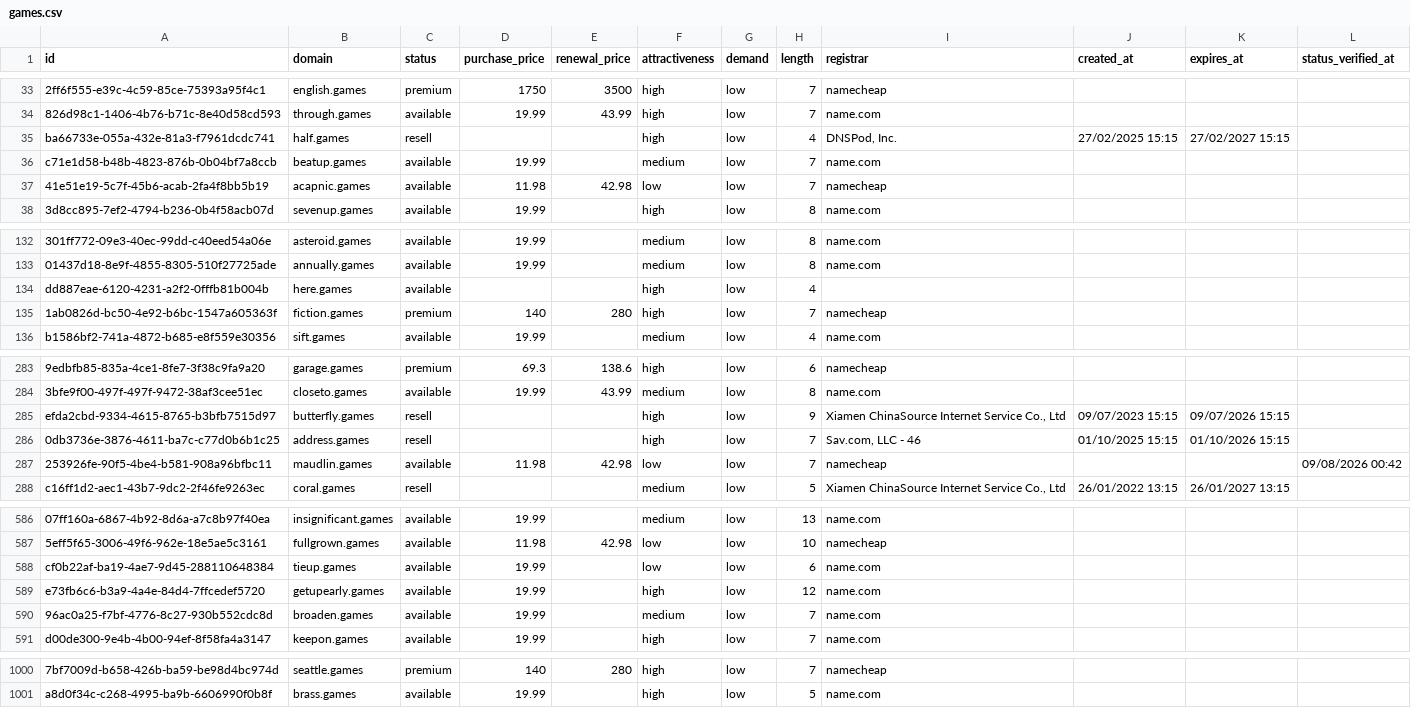
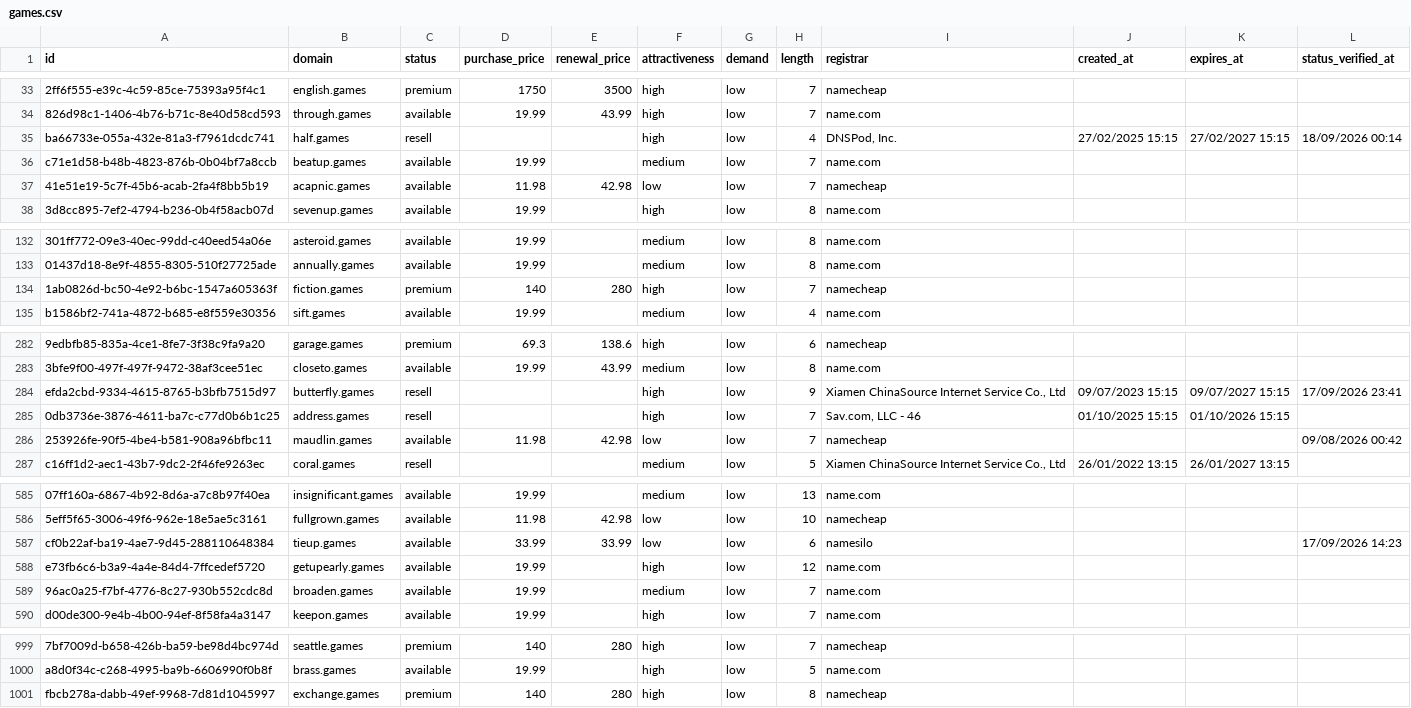
Before and after one commit to UniqueDomains/games-oneword-domains, a CSV file: games.csv, drawn as a sheet; only a part is shown, gaps mark what is left out; removed rows and columns are numbered as before the commit, all else as after; the diff names each change by its address in the sheet, - before the commit and + after, or states it on an @@ line.

Commit message:
Domains update

```diff
--- a/games.csv
+++ b/games.csv
-L35 (status_verified_at): (empty)
+L35 (status_verified_at): 18/09/2026 00:14
-row 134: dd887eae-6120-4231-a2f2-0fffb81b004b | here.games | available |  |  | high | low | 4
-K284 (expires_at): 09/07/2026 15:15
+K284 (expires_at): 09/07/2027 15:15
-L284 (status_verified_at): (empty)
+L284 (status_verified_at): 17/09/2026 23:41
-D587 (purchase_price): 19.99
+D587 (purchase_price): 33.99
-E587 (renewal_price): (empty)
+E587 (renewal_price): 33.99
-I587 (registrar): name.com
+I587 (registrar): namesilo
-L587 (status_verified_at): (empty)
+L587 (status_verified_at): 17/09/2026 14:23
+row 1001: fbcb278a-dabb-49ef-9968-7d81d1045997 | exchange.games | premium | 140 | 280 | high | low | 8 | namecheap
```
Also changed, not shown: 4 other files.
